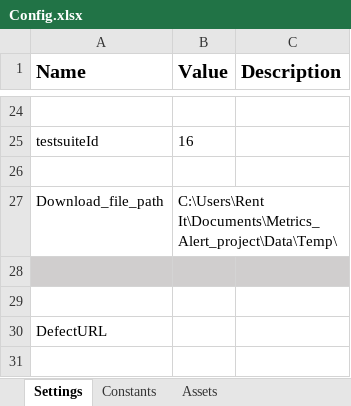
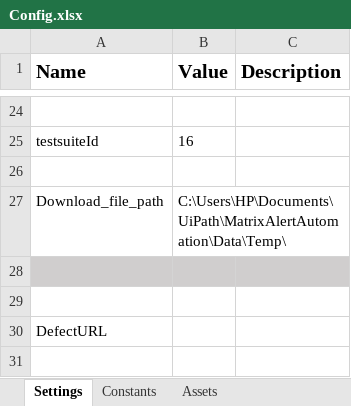
Before and after one commit to sandeeppatilstep/MatrixAlertAutomation, an Excel workbook: Data/Config.xlsx, sheet Settings, drawn as a sheet; only a part is shown, gaps mark what is left out; values as stored, in another font and other column widths than the file's, no borders; the diff names each change by its address in the sheet, - before the commit and + after, or states it on an @@ line.

Commit message:
File  Name: Config.xlsx Description: Updated Temp folder path Date: 30 June 2021 Developer: Snehalata

```diff
--- a/Data/Config.xlsx (sheet Settings)
+++ b/Data/Config.xlsx (sheet Settings)
-B27 (Value): C:\Users\Rent It\Documents\Metrics_Alert_project\Data\Temp\
+B27 (Value): C:\Users\HP\Documents\UiPath\MatrixAlertAutomation\Data\Temp\
```
